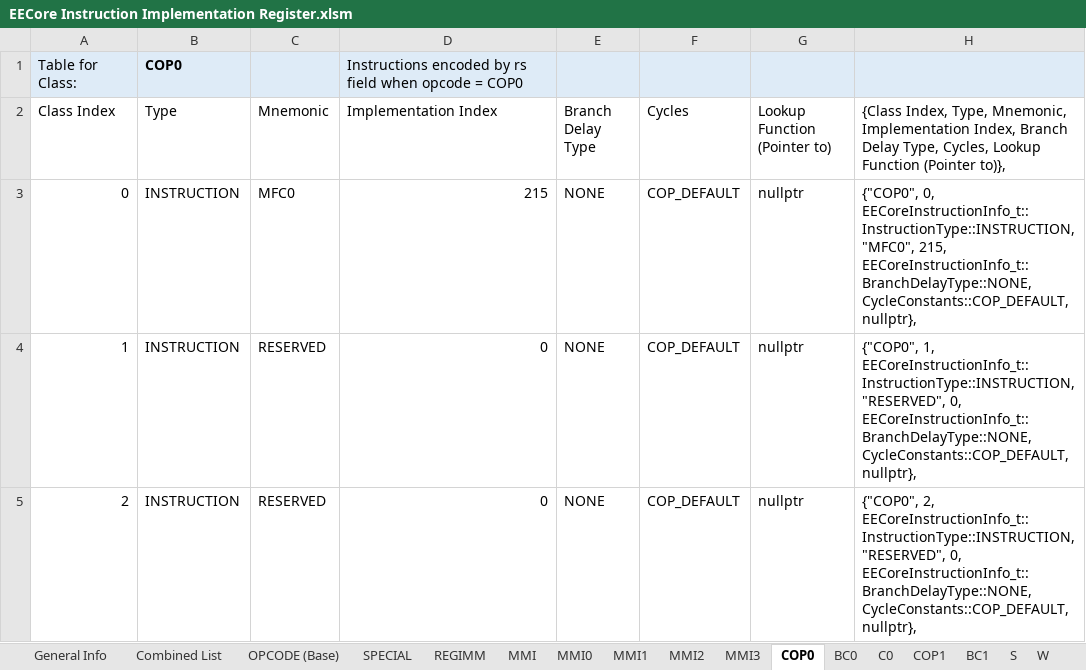
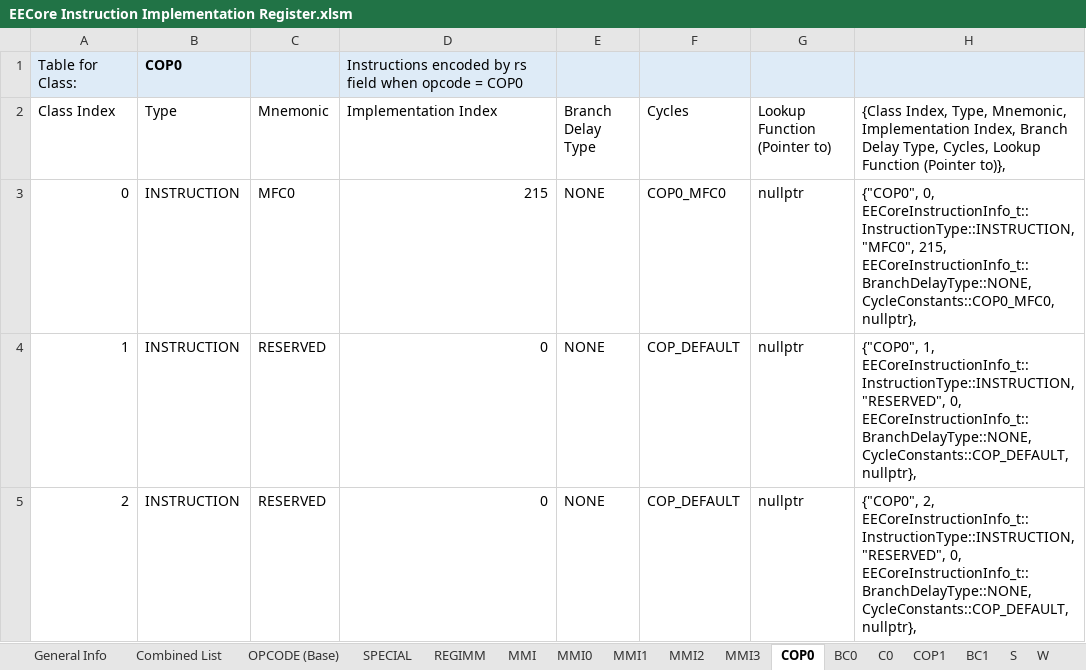
Before and after one commit to marcosatti/orbum, an Excel workbook: PCSX2_Core/Docs/EECore Instruction Implementation Register.xlsm, sheet COP0, drawn as a sheet; only a part is shown; values as stored, in another font and other column widths than the file's, no borders; the diff names each change by its address in the sheet, - before the commit and + after, or states it on an @@ line.

Commit message:
Begin work on implementing the EE registers, and some cleanup effort (especially with regards to how logging works).

```diff
--- a/PCSX2_Core/Docs/EECore Instruction Implementation Register.xlsm (sheet COP0)
+++ b/PCSX2_Core/Docs/EECore Instruction Implementation Register.xlsm (sheet COP0)
-F3 (Cycles): COP_DEFAULT
+F3 (Cycles): COP0_MFC0
-H3: …215, EECoreInstructionInfo_t::BranchDelayType::NONE, CycleConstants::COP_DEFAULT, nullptr},
+H3: …215, EECoreInstructionInfo_t::BranchDelayType::NONE, CycleConstants::COP0_MFC0, nullptr},
```
Also changed, not shown: 21 other files.
